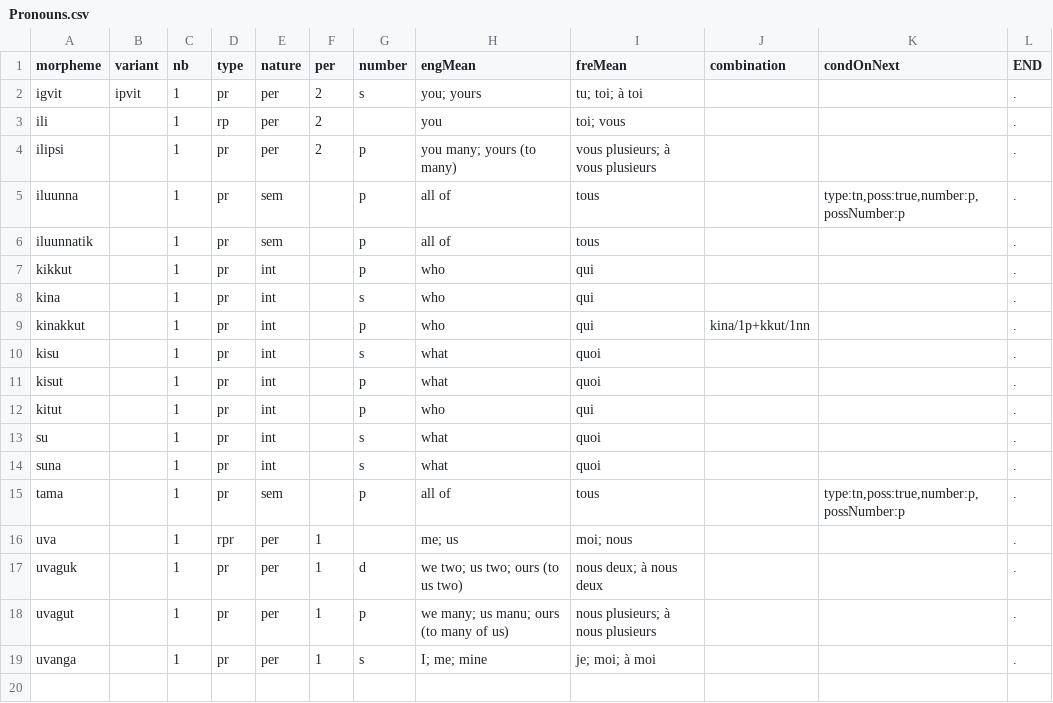
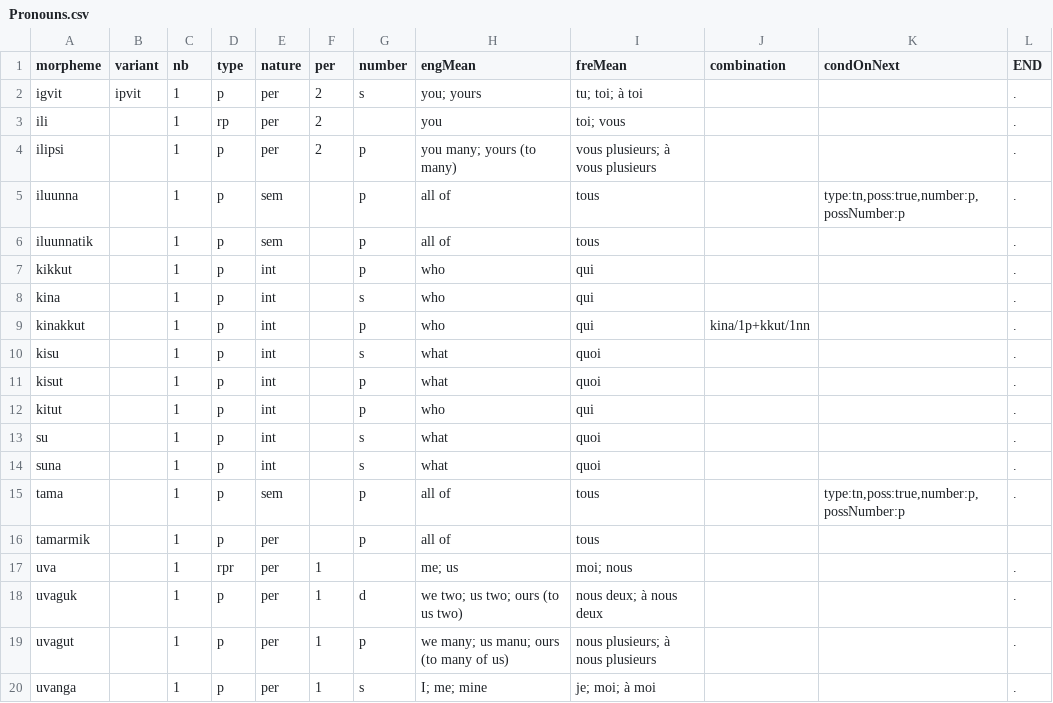
Before and after one commit to iutools/iutools, a CSV file: java/iutools-core/src/main/java/ca/inuktitutcomputing/dataCSV/Pronouns.csv, drawn as a sheet; addresses are those after the commit; the diff names each change by its address in the sheet, - before the commit and + after, or states it on an @@ line.

Commit message:
Moved the pronoun tamarmik from RootsSpalding to Pronouns

```diff
--- a/java/iutools-core/src/main/java/ca/inuktitutcomputing/dataCSV/Pronouns.csv
+++ b/java/iutools-core/src/main/java/ca/inuktitutcomputing/dataCSV/Pronouns.csv
-D2 (type): pr
+D2 (type): p
-D4:D15 (type): pr
+D4:D15 (type): p
+row 16: tamarmik |  | 1 | p | per |  | p | all of | tous
-D18:D20 (type): pr
+D18:D20 (type): p
```
Also changed, not shown: java/iutools-core/src/main/java/ca/inuktitutcomputing/dataCSV/Endings_noun.csv, java/iutools-core/src/main/java/ca/inuktitutcomputing/dataCSV/RootsSpalding.csv.
